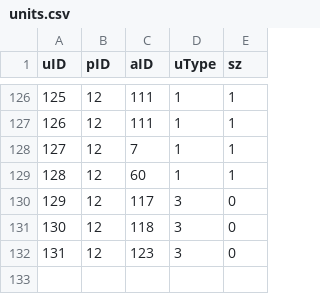
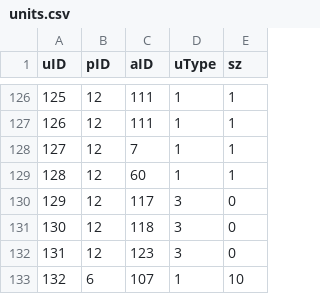
Before and after one commit to PrussianSpaceMarine/Pax-Britannica, a CSV file: settings/defines/units.csv, drawn as a sheet; only a part is shown, gaps mark what is left out; the diff names each change by its address in the sheet, - before the commit and + after, or states it on an @@ line.

Commit message:
Units display, plus basic sea zones

```diff
--- a/settings/defines/units.csv
+++ b/settings/defines/units.csv
+row 133: 132 | 6 | 107 | 1 | 10
```
Also changed, not shown: settings/defines/area_markers.csv, settings/defines/areas.csv, 3 other files.
